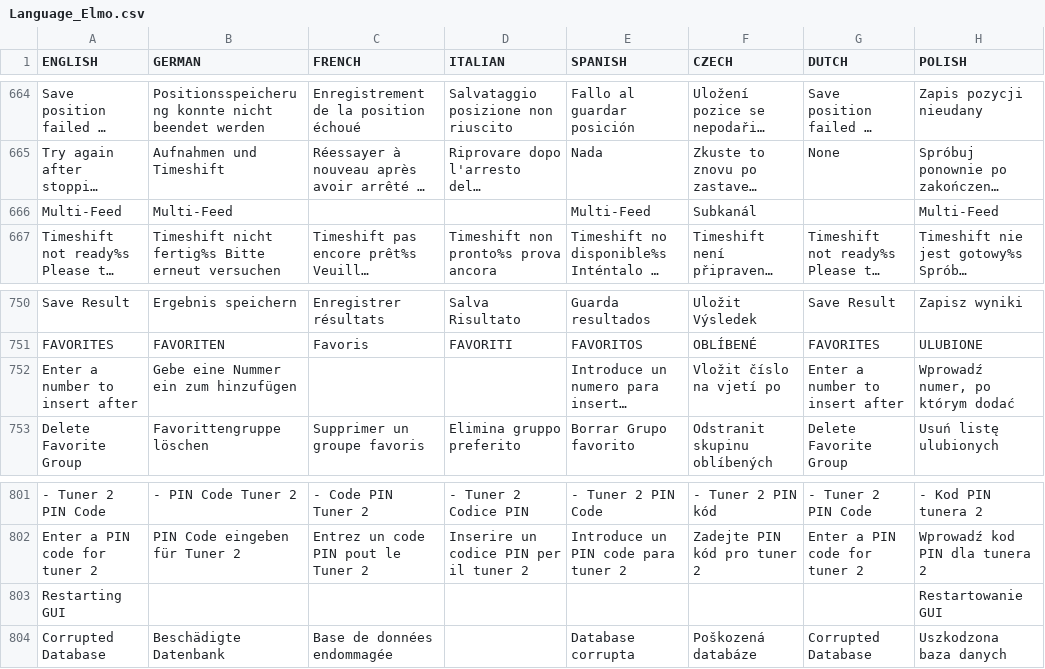
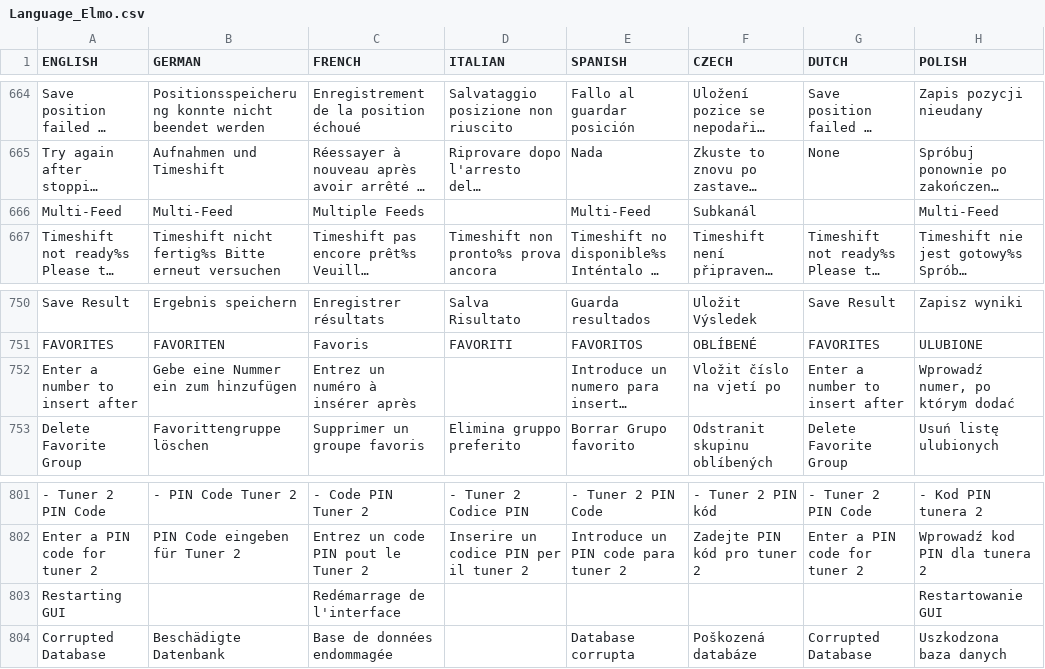
Before and after one commit to prismcube/script.mbox, a CSV file: pvr/gui/windows/Language_Elmo.csv, drawn as a sheet; only a part is shown, gaps mark what is left out; long unchanged cells end in …; the diff covers the shown part only; the diff names each change by its address in the sheet, - before the commit and + after, or states it on an @@ line.

Commit message:
Updated MR_LANG ( French )

```diff
--- a/pvr/gui/windows/Language_Elmo.csv
+++ b/pvr/gui/windows/Language_Elmo.csv
-C666 (FRENCH): (empty)
+C666 (FRENCH): Multiple Feeds
-C752 (FRENCH): (empty)
+C752 (FRENCH): Entrez un numéro à insérer après
-C803 (FRENCH): (empty)
+C803 (FRENCH): Redémarrage de l'interface
```
Also changed, not shown: 23 edited cells elsewhere in this file, 1 other file.
